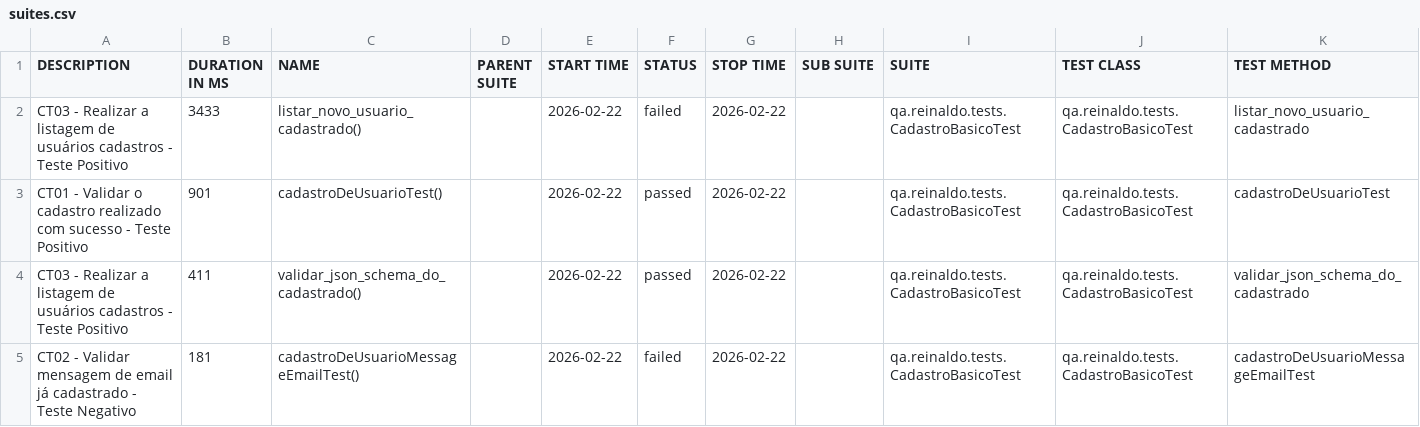
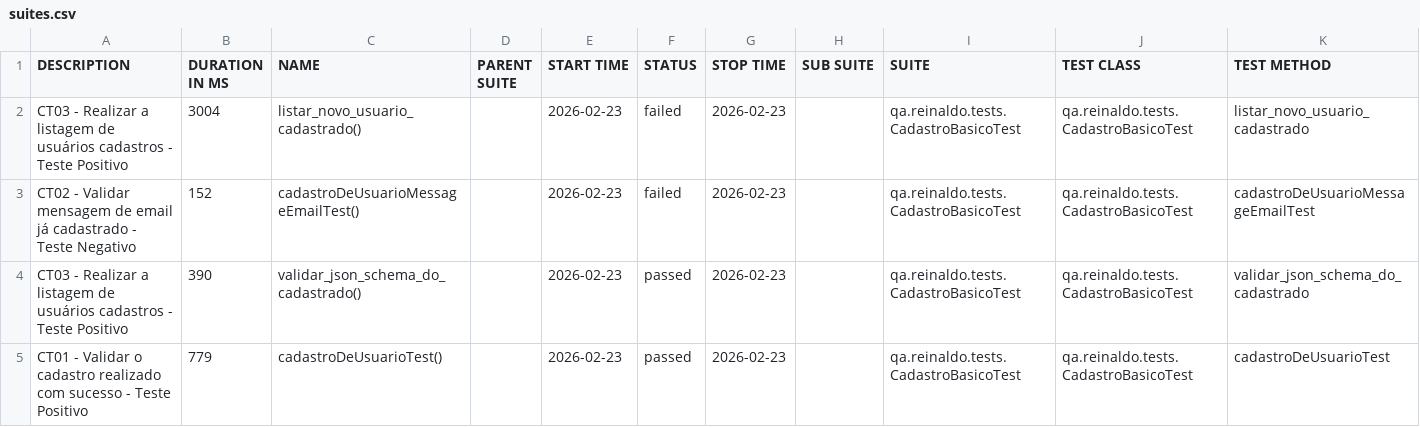
Before and after one commit to reinaldorossetti/rest-assured-kotlin, a CSV file: data/suites.csv, drawn as a sheet.

```diff
--- a/data/suites.csv
+++ b/data/suites.csv
@@ -1,5 +1,5 @@
 "DESCRIPTION","DURATION IN MS","NAME","PARENT SUITE","START TIME","STATUS","STOP TIME","SUB SUITE","SUITE","TEST CLASS","TEST METHOD"
-"CT03 - Realizar a listagem de usuários cadastros - Teste Positivo","3433","listar_novo_usuario_cadastrado()","","2026-02-22","failed","2026-02-22","","qa.reinaldo.tests.CadastroBasicoTest","qa.reinaldo.tests.CadastroBasicoTest","listar_novo_usuario_cadastrado"
-"CT01 - Validar o cadastro realizado com sucesso - Teste Positivo","901","cadastroDeUsuarioTest()","","2026-02-22","passed","2026-02-22","","qa.reinaldo.tests.CadastroBasicoTest","qa.reinaldo.tests.CadastroBasicoTest","cadastroDeUsuarioTest"
-"CT03 - Realizar a listagem de usuários cadastros - Teste Positivo","411","validar_json_schema_do_cadastrado()","","2026-02-22","passed","2026-02-22","","qa.reinaldo.tests.CadastroBasicoTest","qa.reinaldo.tests.CadastroBasicoTest","validar_json_schema_do_cadastrado"
-"CT02 - Validar mensagem de email já cadastrado - Teste Negativo","181","cadastroDeUsuarioMessageEmailTest()","","2026-02-22","failed","2026-02-22","","qa.reinaldo.tests.CadastroBasicoTest","qa.reinaldo.tests.CadastroBasicoTest","cadastroDeUsuarioMessageEmailTest"
+"CT03 - Realizar a listagem de usuários cadastros - Teste Positivo","3004","listar_novo_usuario_cadastrado()","","2026-02-23","failed","2026-02-23","","qa.reinaldo.tests.CadastroBasicoTest","qa.reinaldo.tests.CadastroBasicoTest","listar_novo_usuario_cadastrado"
+"CT02 - Validar mensagem de email já cadastrado - Teste Negativo","152","cadastroDeUsuarioMessageEmailTest()","","2026-02-23","failed","2026-02-23","","qa.reinaldo.tests.CadastroBasicoTest","qa.reinaldo.tests.CadastroBasicoTest","cadastroDeUsuarioMessageEmailTest"
+"CT03 - Realizar a listagem de usuários cadastros - Teste Positivo","390","validar_json_schema_do_cadastrado()","","2026-02-23","passed","2026-02-23","","qa.reinaldo.tests.CadastroBasicoTest","qa.reinaldo.tests.CadastroBasicoTest","validar_json_schema_do_cadastrado"
+"CT01 - Validar o cadastro realizado com sucesso - Teste Positivo","779","cadastroDeUsuarioTest()","","2026-02-23","passed","2026-02-23","","qa.reinaldo.tests.CadastroBasicoTest","qa.reinaldo.tests.CadastroBasicoTest","cadastroDeUsuarioTest"
```
Also changed, not shown: 23 other files.
